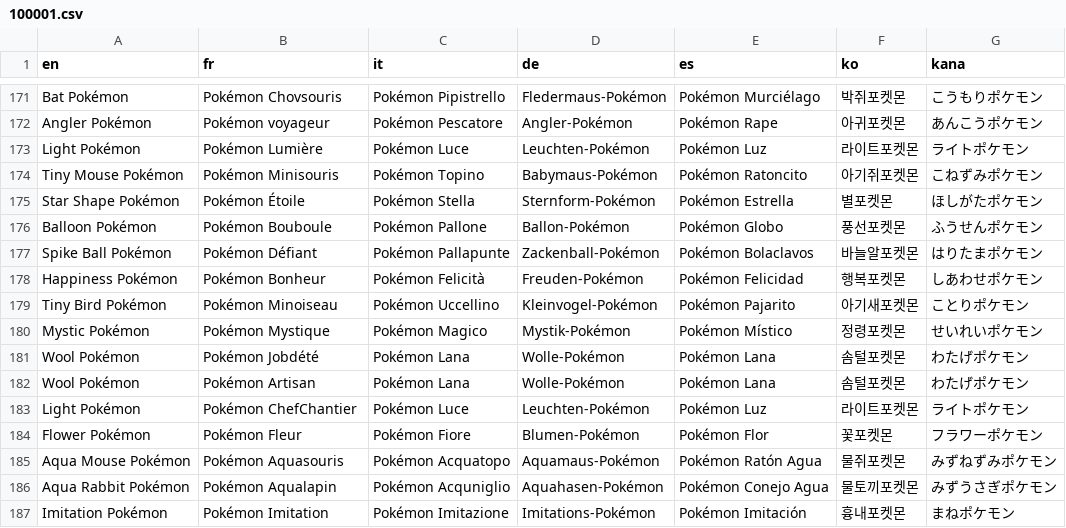
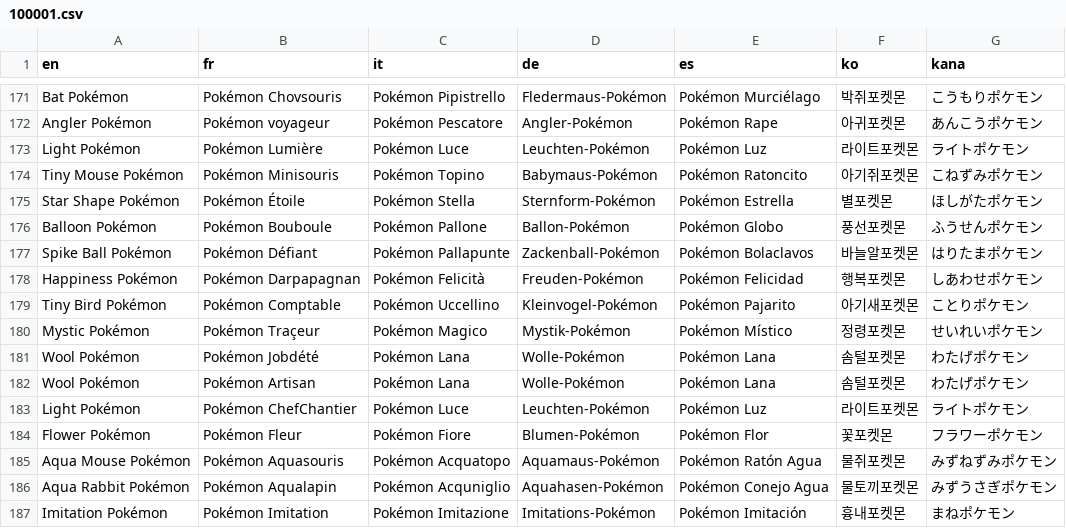
Before and after one commit to fuyutaaProjects/POKEMON-IMPOTIA, a CSV file: IMPOTIA RMXP/Data/Text/Dialogs/100001.csv, drawn as a sheet; only a part is shown, gaps mark what is left out.

```diff
--- a/IMPOTIA RMXP/Data/Text/Dialogs/100001.csv
+++ b/IMPOTIA RMXP/Data/Text/Dialogs/100001.csv
@@ -177,5 +177,5 @@ Balloon Pokémon,Pokémon Bouboule,Pokémon Pallone,Ballon-Pokémon,Pokémon Glo
 Spike Ball Pokémon,Pokémon Défiant,Pokémon Pallapunte,Zackenball-Pokémon,Pokémon Bolaclavos,바늘알포켓몬,はりたまポケモン
-Happiness Pokémon,Pokémon Bonheur,Pokémon Felicità,Freuden-Pokémon,Pokémon Felicidad,행복포켓몬,しあわせポケモン
-Tiny Bird Pokémon,Pokémon Minoiseau,Pokémon Uccellino,Kleinvogel-Pokémon,Pokémon Pajarito,아기새포켓몬,ことりポケモン
-Mystic Pokémon,Pokémon Mystique,Pokémon Magico,Mystik-Pokémon,Pokémon Místico,정령포켓몬,せいれいポケモン
+Happiness Pokémon,Pokémon Darpapagnan,Pokémon Felicità,Freuden-Pokémon,Pokémon Felicidad,행복포켓몬,しあわせポケモン
+Tiny Bird Pokémon,Pokémon Comptable,Pokémon Uccellino,Kleinvogel-Pokémon,Pokémon Pajarito,아기새포켓몬,ことりポケモン
+Mystic Pokémon,Pokémon Traçeur,Pokémon Magico,Mystik-Pokémon,Pokémon Místico,정령포켓몬,せいれいポケモン
 Wool Pokémon,Pokémon Jobdété,Pokémon Lana,Wolle-Pokémon,Pokémon Lana,솜털포켓몬,わたげポケモン
```
Also changed, not shown: IMPOTIA RMXP/Data/Text/Dialogs/100002.csv, 6 other files.
